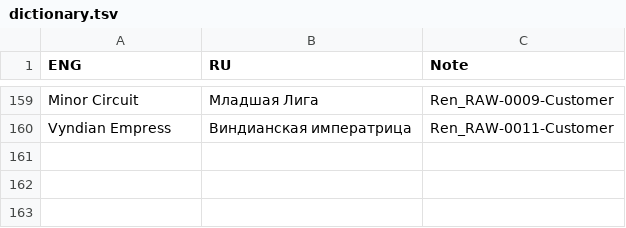
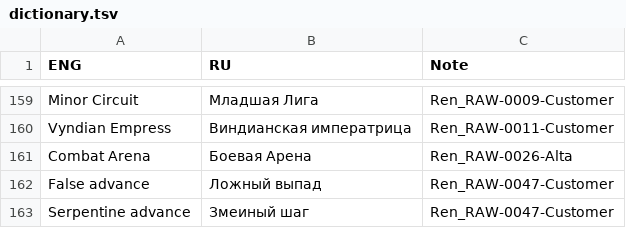
Before and after one commit to Dontaz/Wanderstop-RU, a TSV file: dictionary.tsv, drawn as a sheet; only a part is shown, gaps mark what is left out; the diff names each change by its address in the sheet, - before the commit and + after, or states it on an @@ line.

Commit message:
Update dictionary.tsv

```diff
--- a/dictionary.tsv
+++ b/dictionary.tsv
+row 161: Combat Arena | Боевая Арена | Ren_RAW-0026-Alta
+row 162: False advance | Ложный выпад | Ren_RAW-0047-Customer
+row 163: Serpentine advance | Змеиный шаг | Ren_RAW-0047-Customer
```
